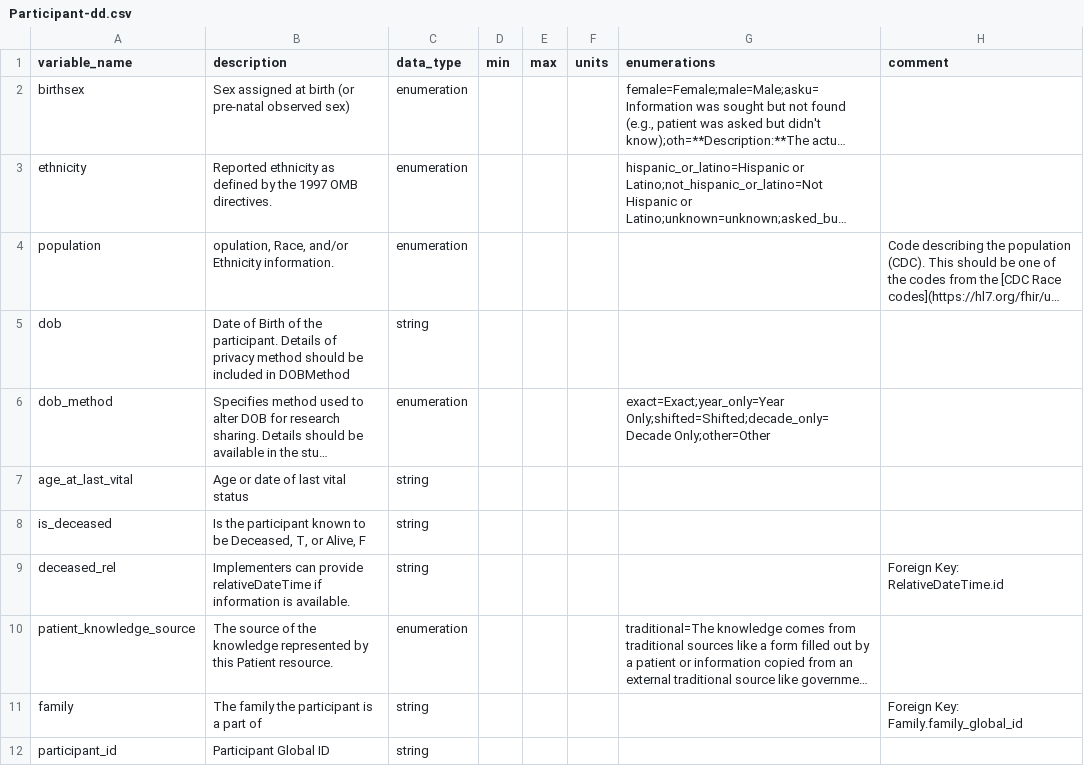
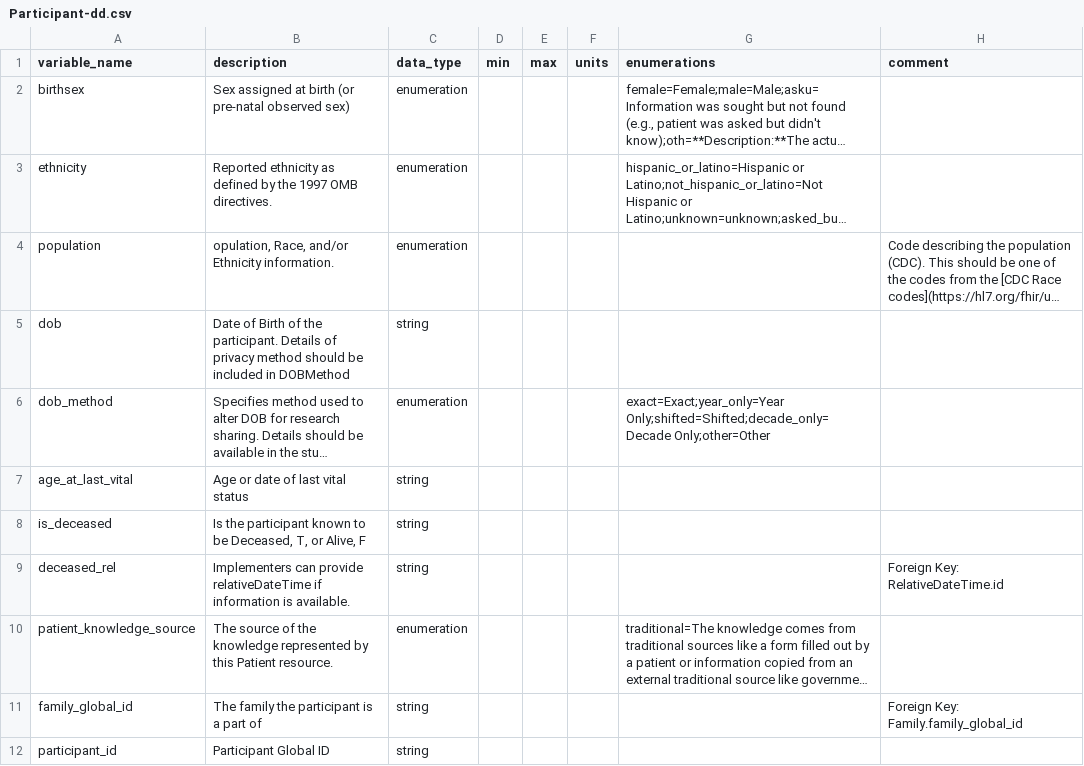
Before and after one commit to carrollaboratory/kfi-fhir-input, a CSV file: project/data-dictionary/Participant-dd.csv, drawn as a sheet; long unchanged cells end in …; the diff names each change by its address in the sheet, - before the commit and + after, or states it on an @@ line.

```diff
--- a/project/data-dictionary/Participant-dd.csv
+++ b/project/data-dictionary/Participant-dd.csv
-A11 (variable_name): family
+A11 (variable_name): family_global_id
```
Also changed, not shown: 5 other files.
